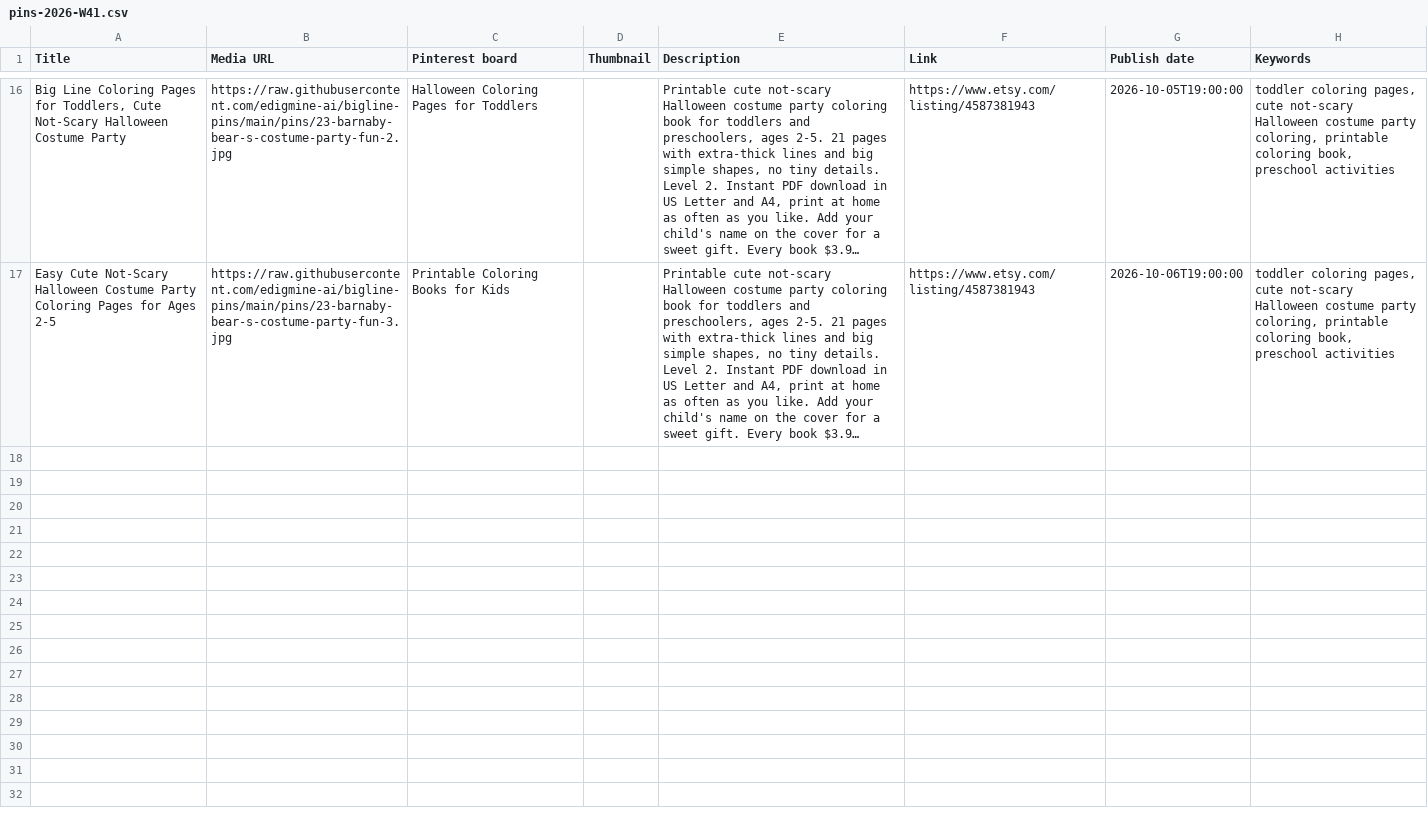
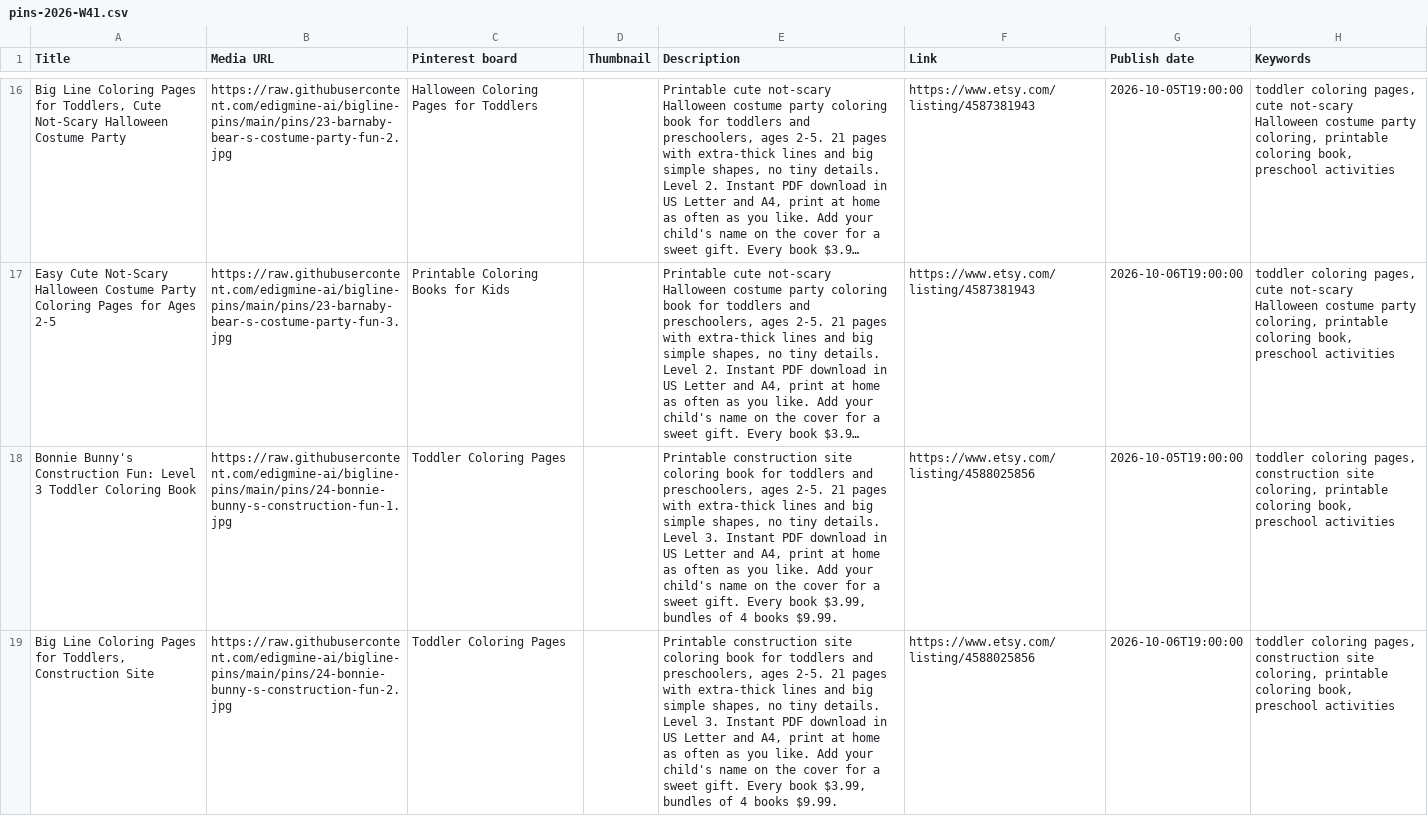
Before and after one commit to edigmine-ai/bigline-pins, a CSV file: pins-2026-W41.csv, drawn as a sheet; only a part is shown, gaps mark what is left out; long unchanged cells end in …; the diff covers the shown part only; the diff names each change by its address in the sheet, - before the commit and + after, or states it on an @@ line.

Commit message:
pins: Bonnie Bunny's Construction Fun

```diff
--- a/pins-2026-W41.csv
+++ b/pins-2026-W41.csv
+row 18: Bonnie Bunny's Construction Fun: Level 3 Toddler Coloring Book | https://raw.githubusercontent.com/edigmine-ai/bigline-pins/main/pins/24-bonnie-bunny-s-construction-fun-1.jpg | Toddler Coloring Pages |  | Printable construction site coloring book for toddlers and preschoolers, ages 2-5. 21 pages with extra-thick lines and big simple shapes, no tiny details. Level 3. Instant PDF download in US Letter and A4, print at home as often as you like. Add your child's name on the cover for a sweet gift. Every book $3.99, bundles of 4 books $9.99. | https://www.etsy.com/listing/4588025856 | 2026-10-05T19:00:00 | toddler coloring pages, construction site coloring, printable coloring book, preschool activities
+row 19: Big Line Coloring Pages for Toddlers, Construction Site | https://raw.githubusercontent.com/edigmine-ai/bigline-pins/main/pins/24-bonnie-bunny-s-construction-fun-2.jpg | Toddler Coloring Pages |  | Printable construction site coloring book for toddlers and preschoolers, ages 2-5. 21 pages with extra-thick lines and big simple shapes, no tiny details. Level 3. Instant PDF download in US Letter and A4, print at home as often as you like. Add your child's name on the cover for a sweet gift. Every book $3.99, bundles of 4 books $9.99. | https://www.etsy.com/listing/4588025856 | 2026-10-06T19:00:00 | toddler coloring pages, construction site coloring, printable coloring book, preschool activities
```
Also changed, not shown: 1 added row elsewhere in this file, 3 other files.
